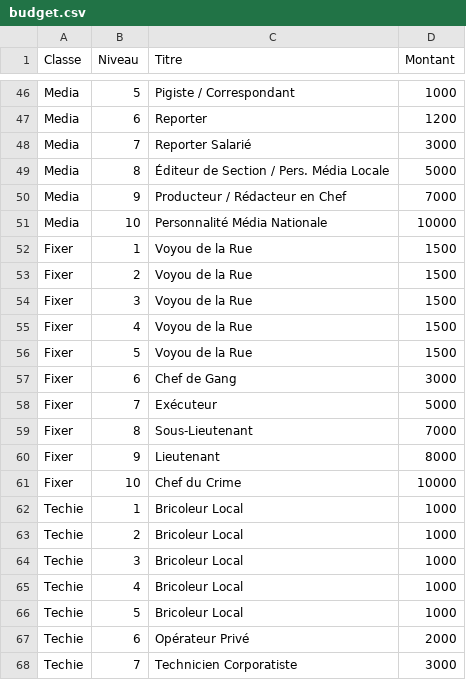
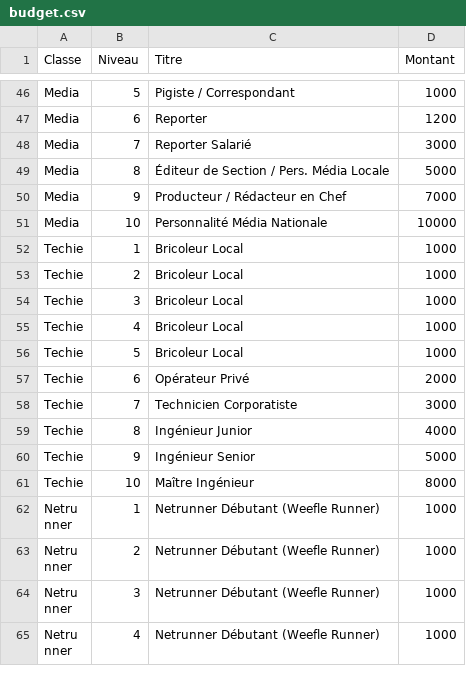
Before and after one commit to jiemji/Creator, a CSV file: budget.csv, drawn as a sheet; only a part is shown, gaps mark what is left out; the shorter side is filled out with more unchanged rows; the diff names each change by its address in the sheet, - before the commit and + after, or states it on an @@ line.

Commit message:
Ajout filtre salaire par niveau

```diff
--- a/budget.csv
+++ b/budget.csv
-row 52: Fixer | 1 | Voyou de la Rue | 1500
-row 53: Fixer | 2 | Voyou de la Rue | 1500
-row 54: Fixer | 3 | Voyou de la Rue | 1500
-row 55: Fixer | 4 | Voyou de la Rue | 1500
-row 56: Fixer | 5 | Voyou de la Rue | 1500
-row 57: Fixer | 6 | Chef de Gang | 3000
-row 58: Fixer | 7 | Exécuteur | 5000
-row 59: Fixer | 8 | Sous-Lieutenant | 7000
-row 60: Fixer | 9 | Lieutenant | 8000
-row 61: Fixer | 10 | Chef du Crime | 10000
```
Also changed, not shown: 3 other files.
